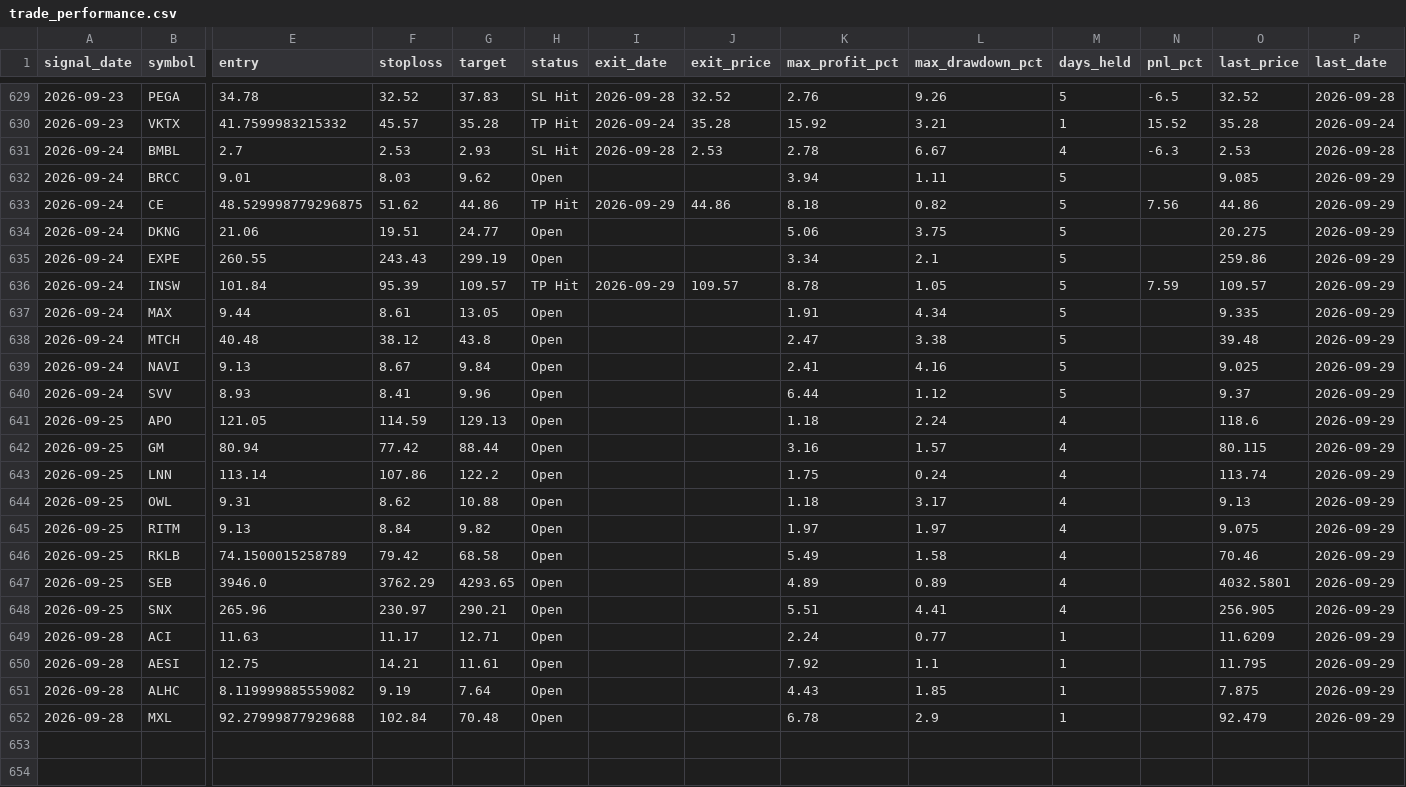
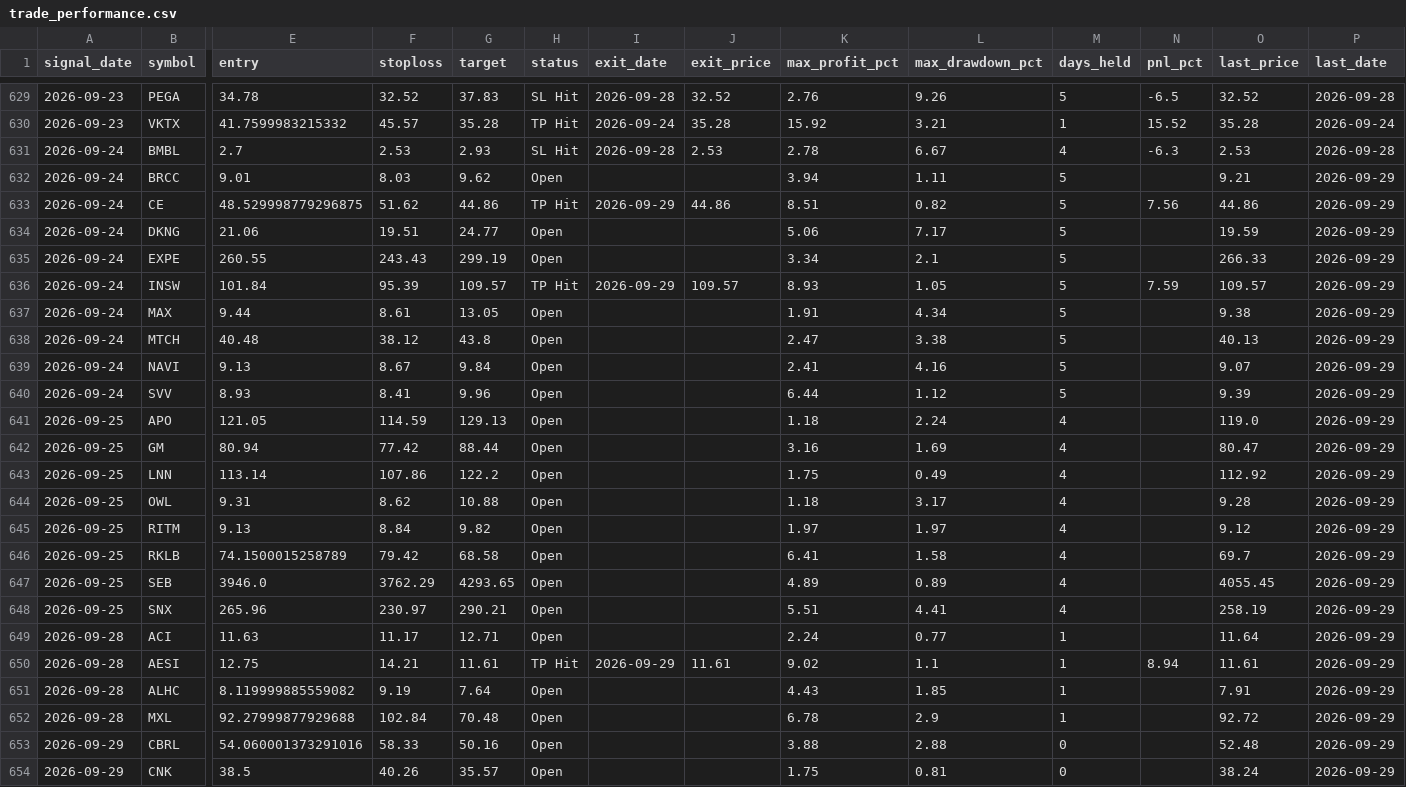
Before and after one commit to faizjio7011-code/checking-trade-signals, a CSV file: report/trade_performance.csv, drawn as a sheet; only a part is shown, gaps mark what is left out; rows hold the shown columns only; the diff covers the shown part only; the diff names each change by its address in the sheet, - before the commit and + after, or states it on an @@ line.

```diff
--- a/report/trade_performance.csv
+++ b/report/trade_performance.csv
-O632 (last_price): 9.085
+O632 (last_price): 9.21
-K633 (max_profit_pct): 8.18
+K633 (max_profit_pct): 8.51
-L634 (max_drawdown_pct): 3.75
+L634 (max_drawdown_pct): 7.17
-O634 (last_price): 20.275
+O634 (last_price): 19.59
-O635 (last_price): 259.86
+O635 (last_price): 266.33
-K636 (max_profit_pct): 8.78
+K636 (max_profit_pct): 8.93
-O637 (last_price): 9.335
+O637 (last_price): 9.38
-O638 (last_price): 39.48
+O638 (last_price): 40.13
-O639 (last_price): 9.025
+O639 (last_price): 9.07
-O640 (last_price): 9.37
+O640 (last_price): 9.39
-O641 (last_price): 118.6
+O641 (last_price): 119.0
-L642 (max_drawdown_pct): 1.57
+L642 (max_drawdown_pct): 1.69
-O642 (last_price): 80.115
+O642 (last_price): 80.47
-L643 (max_drawdown_pct): 0.24
+L643 (max_drawdown_pct): 0.49
-O643 (last_price): 113.74
+O643 (last_price): 112.92
-O644 (last_price): 9.13
+O644 (last_price): 9.28
-O645 (last_price): 9.075
+O645 (last_price): 9.12
-K646 (max_profit_pct): 5.49
+K646 (max_profit_pct): 6.41
-O646 (last_price): 70.46
+O646 (last_price): 69.7
-O647 (last_price): 4032.5801
+O647 (last_price): 4055.45
-O648 (last_price): 256.905
+O648 (last_price): 258.19
-O649 (last_price): 11.6209
+O649 (last_price): 11.64
-H650 (status): Open
+H650 (status): TP Hit
-I650 (exit_date): (empty)
+I650 (exit_date): 2026-09-29
-J650 (exit_price): (empty)
+J650 (exit_price): 11.61
-K650 (max_profit_pct): 7.92
+K650 (max_profit_pct): 9.02
-N650 (pnl_pct): (empty)
+N650 (pnl_pct): 8.94
-O650 (last_price): 11.795
+O650 (last_price): 11.61
-O651 (last_price): 7.875
+O651 (last_price): 7.91
-O652 (last_price): 92.479
+O652 (last_price): 92.72
+row 653: 2026-09-29 | CBRL | 54.060001373291016 | 58.33 | 50.16 | Open |  |  | 3.88 | 2.88 | 0 |  | 52.48 | 2026-09-29
+row 654: 2026-09-29 | CNK | 38.5 | 40.26 | 35.57 | Open |  |  | 1.75 | 0.81 | 0 |  | 38.24 | 2026-09-29
```
Also changed, not shown: 4 added rows and 83 edited cells elsewhere in this file, report/reentry.csv, report/sl_hit.csv, 7 other files.
